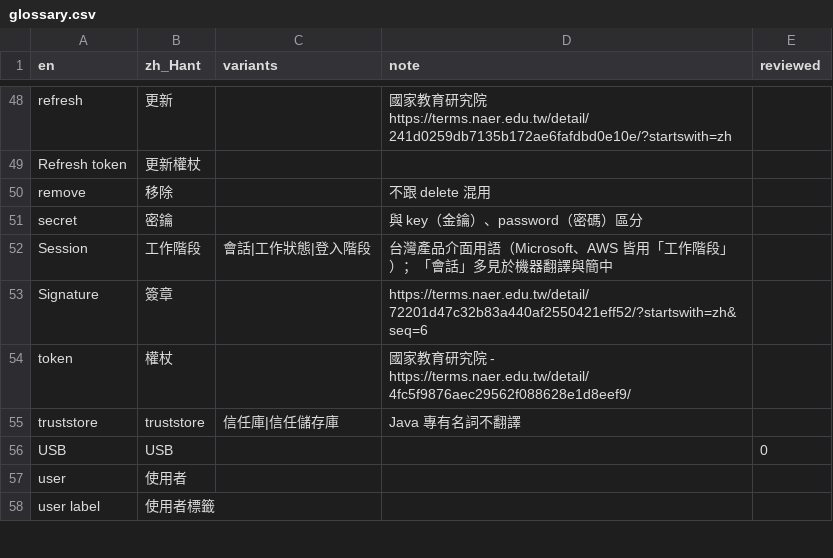
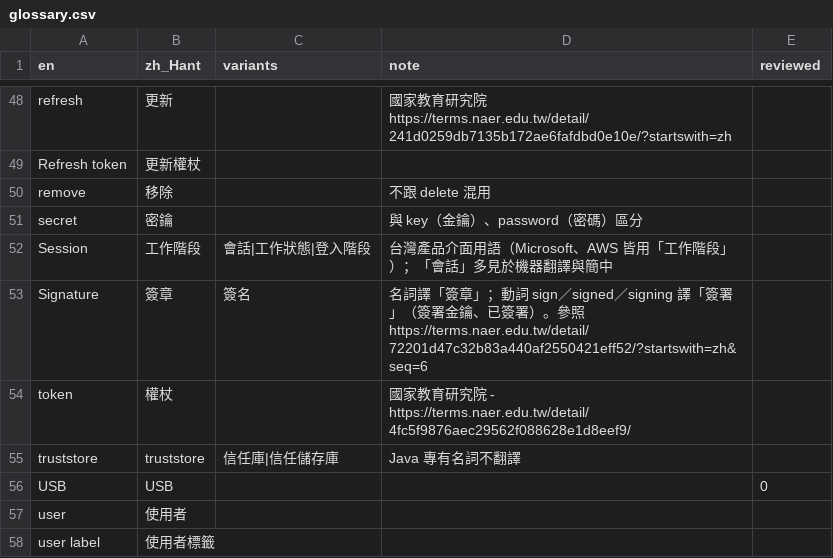
Before and after one commit to allen0099/kc-traditional-chinese, a CSV file: glossary.csv, drawn as a sheet; only a part is shown, gaps mark what is left out.

Commit message:
i18n(glossary): signature 名詞譯簽章、動詞譯簽署

```diff
--- a/glossary.csv
+++ b/glossary.csv
@@ -52,3 +52,3 @@ secret,密鑰,,與 key（金鑰）、password（密碼）區分,
 Session,工作階段,會話|工作狀態|登入階段,台灣產品介面用語（Microsoft、AWS 皆用「工作階段」）；「會話」多見於機器翻譯與簡中,
-Signature,簽章,,https://terms.naer.edu.tw/detail/72201d47c32b83a440af2550421eff52/?startswith=zh&seq=6,
+Signature,簽章,簽名,名詞譯「簽章」；動詞 sign／signed／signing 譯「簽署」（簽署金鑰、已簽署）。參照 https://terms.naer.edu.tw/detail/72201d47c32b83a440af2550421eff52/?startswith=zh&seq=6,
 token,權杖,,國家教育研究院 - https://terms.naer.edu.tw/detail/4fc5f9876aec29562f088628e1d8eef9/,
```
